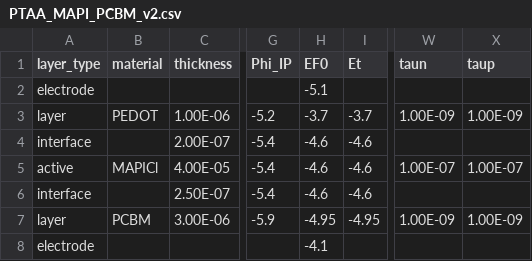
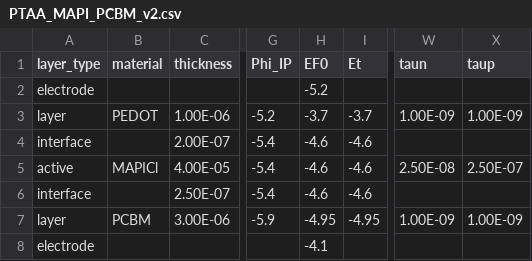
Before and after one commit to lucy-hart/Driftfusion, a CSV file: Input_files/PTAA_MAPI_PCBM_v2.csv, drawn as a sheet; only a part is shown, gaps mark what is left out; the diff names each change by its address in the sheet, - before the commit and + after, or states it on an @@ line.

```diff
--- a/Input_files/PTAA_MAPI_PCBM_v2.csv
+++ b/Input_files/PTAA_MAPI_PCBM_v2.csv
-H2 (EF0): -5.1
+H2 (EF0): -5.2
-W5 (taun): 1.00E-07
+W5 (taun): 2.50E-08
-X5 (taup): 1.00E-07
+X5 (taup): 2.50E-07
```
Also changed, not shown: Input_files/PTAA_MAPI_ICBA_v2.csv, Input_files/PTAA_MAPI_Kloc6_v2.csv, 1 other file.
